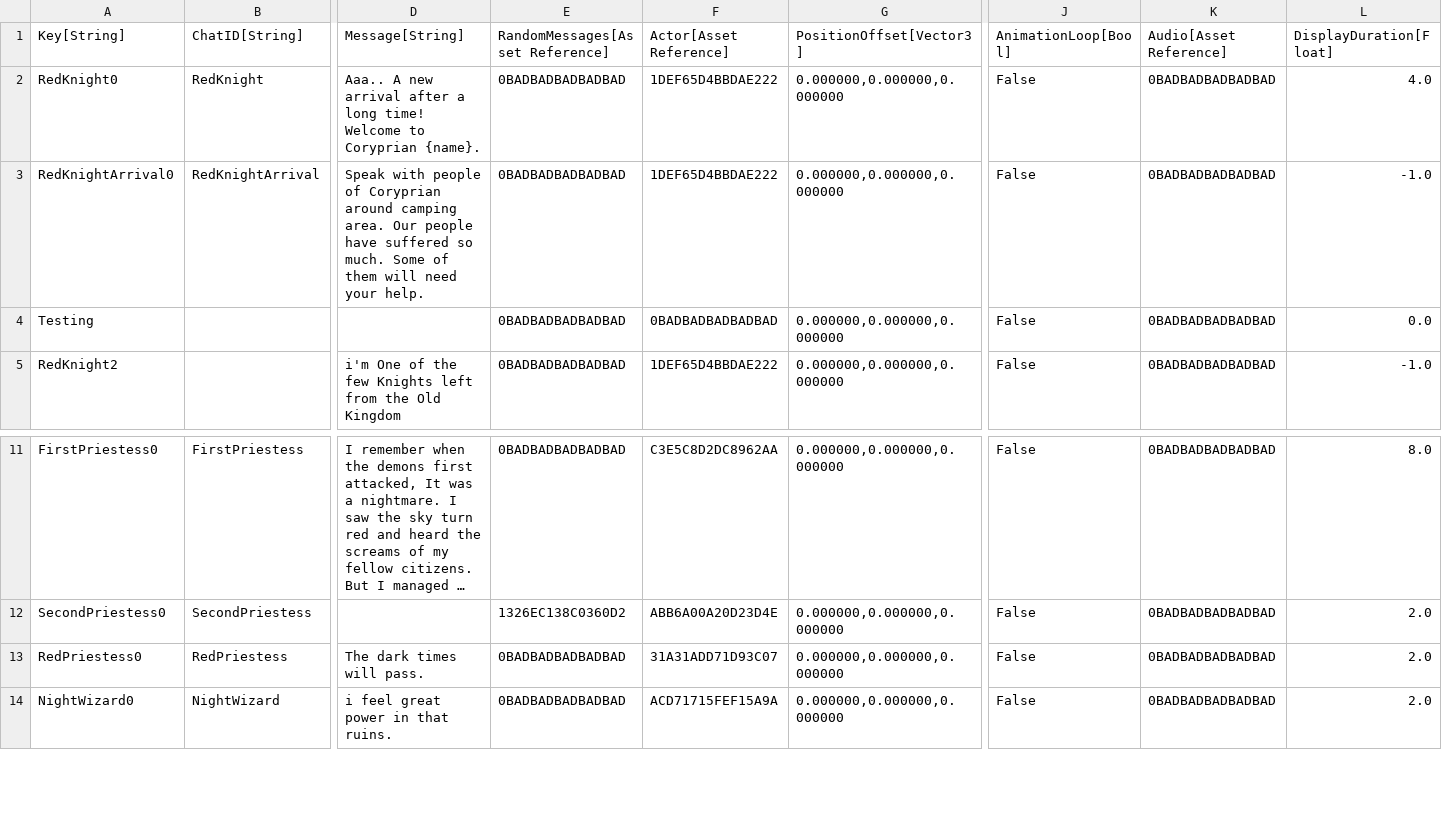
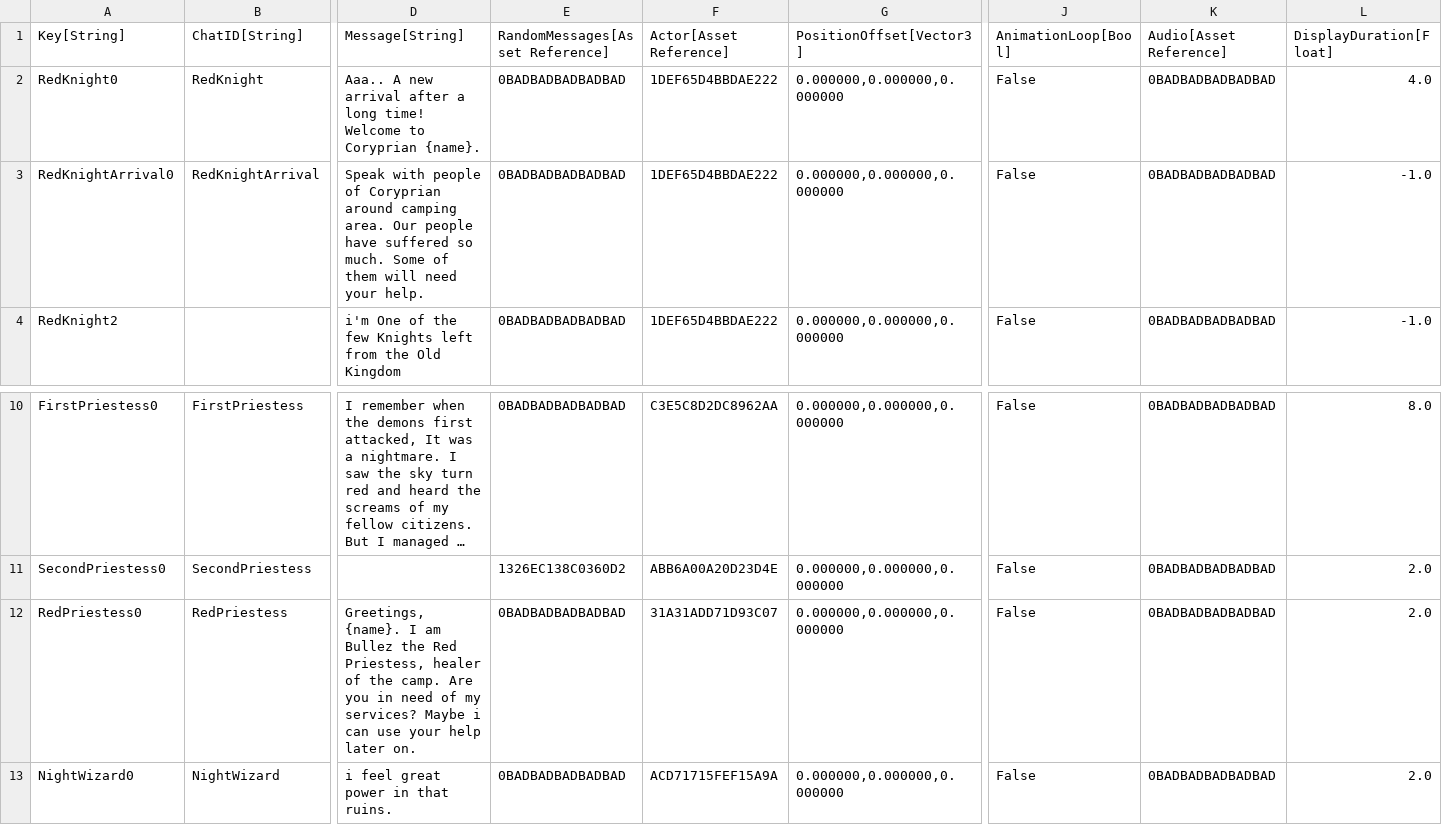
Before and after one commit to Kibrisli/CoryPrian, a CSV file: Framework/Data/DataTables/Talking Heads.csv, drawn as a sheet; only a part is shown, gaps mark what is left out; long unchanged cells end in …; removed rows and columns are numbered as before the commit, all else as after; rows hold the shown columns only; the diff names each change by its address in the sheet, - before the commit and + after, or states it on an @@ line.

```diff
--- a/Framework/Data/DataTables/Talking Heads.csv
+++ b/Framework/Data/DataTables/Talking Heads.csv
-row 4: Testing |  |  | 0BADBADBADBADBAD | 0BADBADBADBADBAD | 0.000000,0.000000,0.000000 | False | 0BADBADBADBADBAD | 0.0
-D12 (Message[String]): The dark times will pass.
+D12 (Message[String]): Greetings, {name}. I am Bullez the Red Priestess, healer of the camp. Are you in need of my services? Maybe i can use your help later on.
```
Also changed, not shown: 6 other files.
